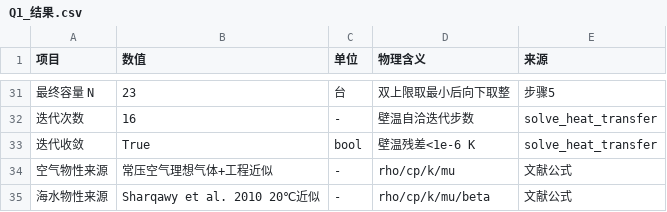
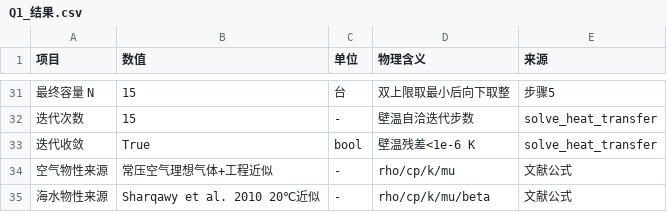
Before and after one commit to flyingpig-text/c-, a CSV file: 问题一/outputs/Q1_结果.csv, drawn as a sheet; only a part is shown, gaps mark what is left out; the diff covers the shown part only; the diff names each change by its address in the sheet, - before the commit and + after, or states it on an @@ line.

```diff
--- a/问题一/outputs/Q1_结果.csv
+++ b/问题一/outputs/Q1_结果.csv
-B31 (数值): 23
+B31 (数值): 15
-B32 (数值): 16
+B32 (数值): 15
```
Also changed, not shown: 25 edited cells elsewhere in this file, 问题一/outputs/Q1_灵敏度.csv, 7 other files.
